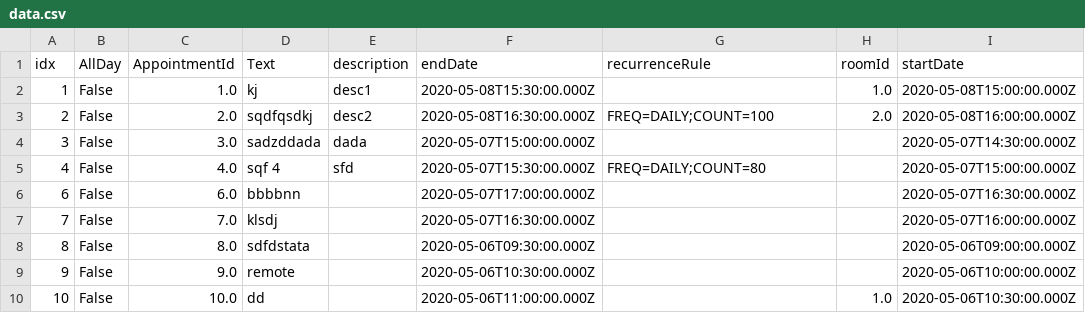
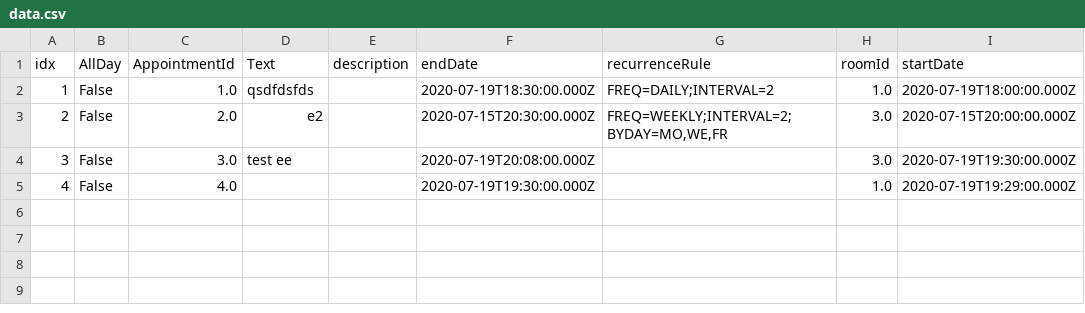
Before and after one commit to SebBlin/Arrosage, a CSV file: Srv-api/data.csv, drawn as a sheet.

```diff
--- a/Srv-api/data.csv
+++ b/Srv-api/data.csv
@@ -1,10 +1,5 @@
 idx,AllDay,AppointmentId,Text,description,endDate,recurrenceRule,roomId,startDate
-1,False,1.0,kj,desc1,2020-05-08T15:30:00.000Z,,1.0,2020-05-08T15:00:00.000Z
-2,False,2.0,sqdfqsdkj,desc2,2020-05-08T16:30:00.000Z,FREQ=DAILY;COUNT=100,2.0,2020-05-08T16:00:00.000Z
-3,False,3.0,sadzddada,dada,2020-05-07T15:00:00.000Z,,,2020-05-07T14:30:00.000Z
-4,False,4.0,sqf 4,sfd,2020-05-07T15:30:00.000Z,FREQ=DAILY;COUNT=80,,2020-05-07T15:00:00.000Z
-6,False,6.0,bbbbnn,,2020-05-07T17:00:00.000Z,,,2020-05-07T16:30:00.000Z
-7,False,7.0,klsdj,,2020-05-07T16:30:00.000Z,,,2020-05-07T16:00:00.000Z
-8,False,8.0,sdfdstata,,2020-05-06T09:30:00.000Z,,,2020-05-06T09:00:00.000Z
-9,False,9.0,remote,,2020-05-06T10:30:00.000Z,,,2020-05-06T10:00:00.000Z
-10,False,10.0,dd,,2020-05-06T11:00:00.000Z,,1.0,2020-05-06T10:30:00.000Z
+1,False,1.0,qsdfdsfds,,2020-07-19T18:30:00.000Z,FREQ=DAILY;INTERVAL=2,1.0,2020-07-19T18:00:00.000Z
+2,False,2.0,e2,,2020-07-15T20:30:00.000Z,"FREQ=WEEKLY;INTERVAL=2;BYDAY=MO,WE,FR",3.0,2020-07-15T20:00:00.000Z
+3,False,3.0,test ee,,2020-07-19T20:08:00.000Z,,3.0,2020-07-19T19:30:00.000Z
+4,False,4.0,,,2020-07-19T19:30:00.000Z,,1.0,2020-07-19T19:29:00.000Z
```
Also changed, not shown: 3 other files.
